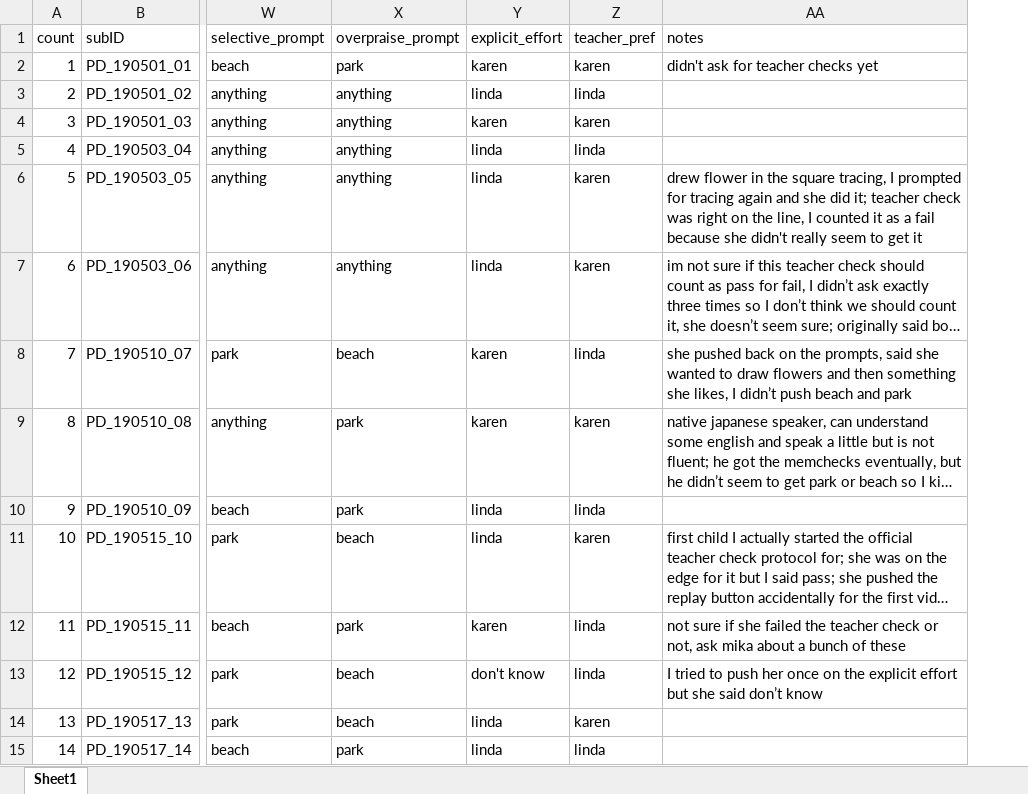
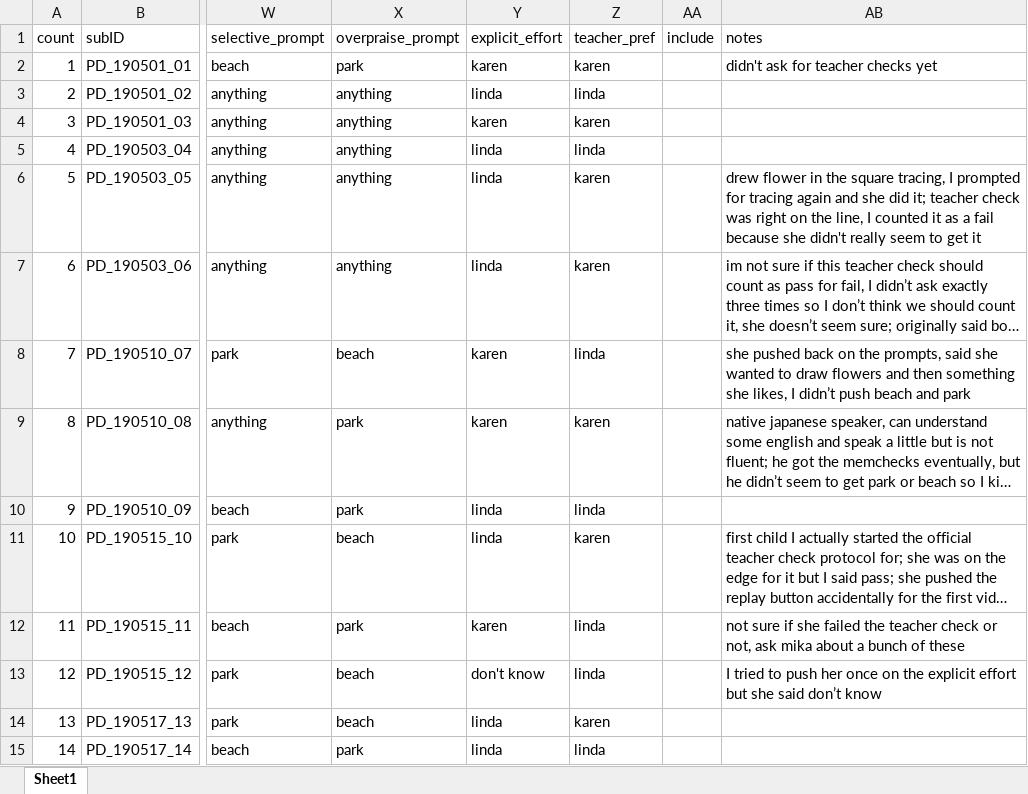
Before and after one commit to masaba/praise-draw, an Excel workbook: analysis/praise-draw_data.xlsx, sheet Sheet1, drawn as a sheet; only a part is shown, gaps mark what is left out; long unchanged cells end in …; values as stored, in another font and other column widths than the file's, no borders; the diff names each change by its address in the sheet, - before the commit and + after, or states it on an @@ line.

Commit message:
initial analysis file

```diff
--- a/analysis/praise-draw_data.xlsx (sheet Sheet1)
+++ b/analysis/praise-draw_data.xlsx (sheet Sheet1)
+column AA (include), empty
```
Also changed, not shown: 4 other files.
